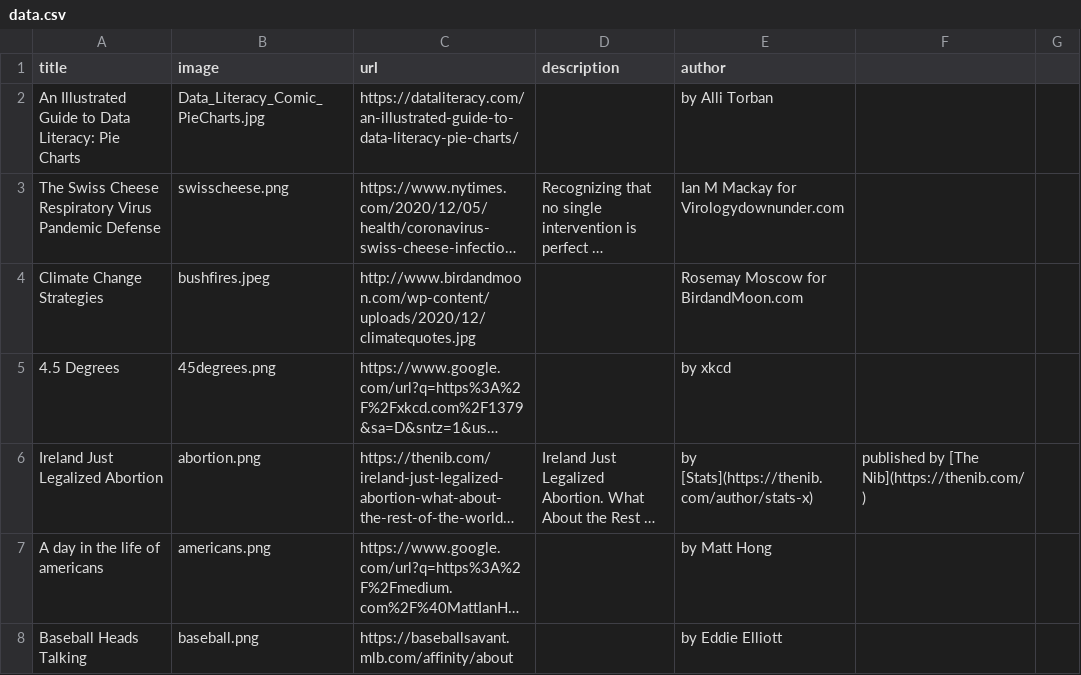
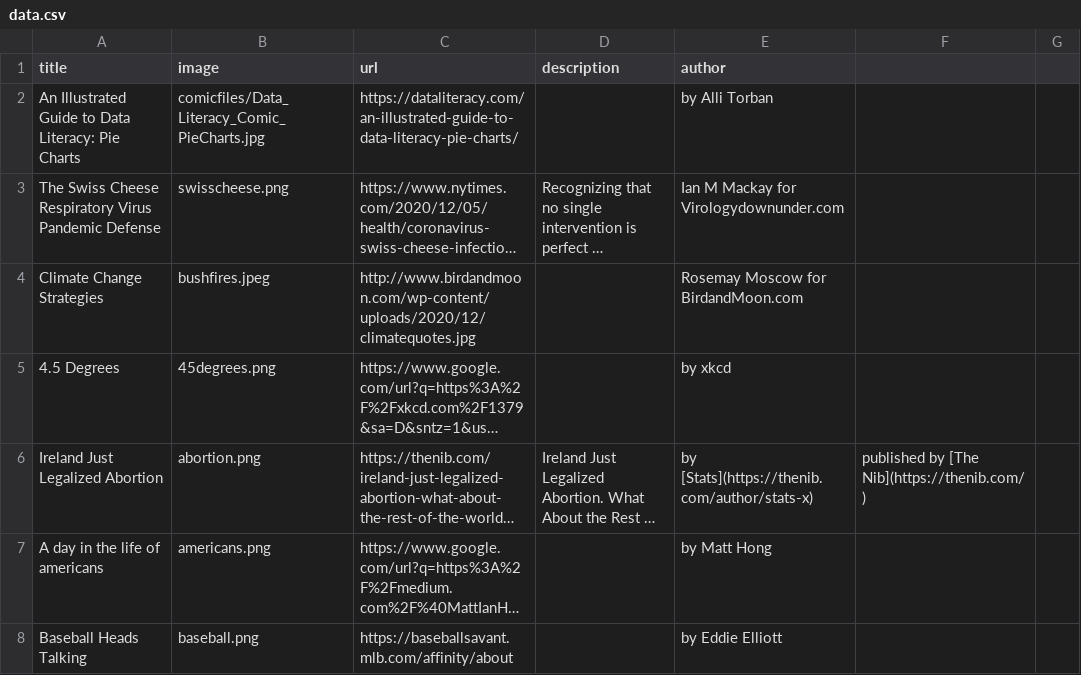
Before and after one commit to datacomics/datacomics.github.io, a CSV file: data.csv, drawn as a sheet; only a part is shown; long unchanged cells end in …; the diff names each change by its address in the sheet, - before the commit and + after, or states it on an @@ line.

Commit message:
Update data.csv

```diff
--- a/data.csv
+++ b/data.csv
-B2 (image): Data_Literacy_Comic_PieCharts.jpg
+B2 (image): comicfiles/Data_Literacy_Comic_PieCharts.jpg
```
